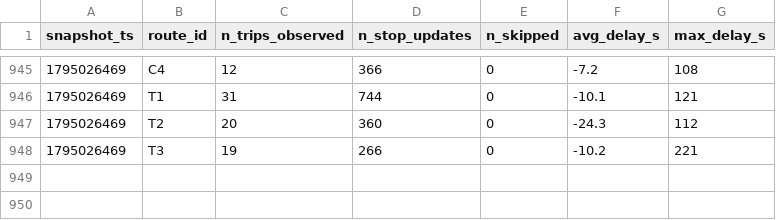
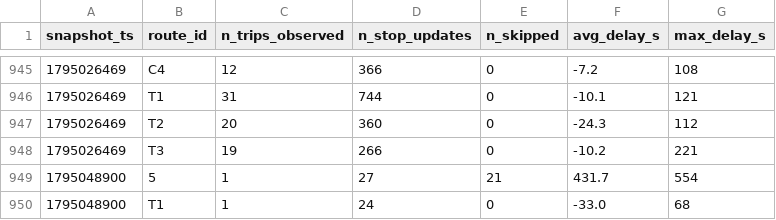
Before and after one commit to Lodesthard/smart-mobility-lemans, a CSV file: data/history/route_delays_2026-11.csv, drawn as a sheet; only a part is shown, gaps mark what is left out.

```diff
--- a/data/history/route_delays_2026-11.csv
+++ b/data/history/route_delays_2026-11.csv
@@ -948 +948,3 @@ snapshot_ts,route_id,n_trips_observed,n_stop_updates,n_skipped,avg_delay_s,max_d
 1795026469,T3,19,266,0,-10.2,221
+1795048900,5,1,27,21,431.7,554
+1795048900,T1,1,24,0,-33.0,68
```
Also changed, not shown: 1 other file.
